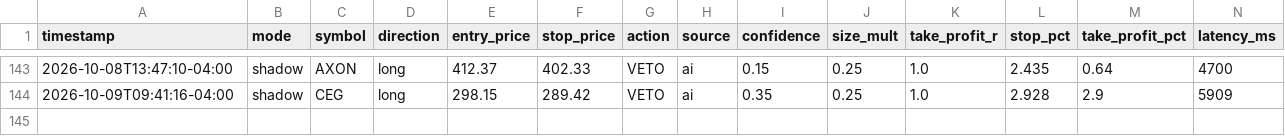
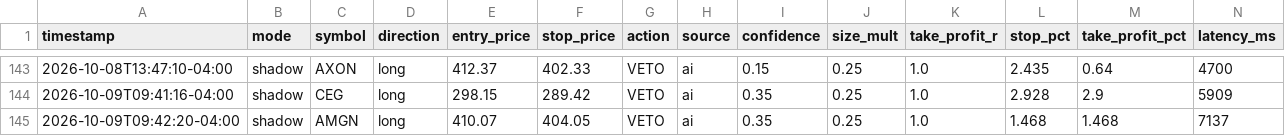
Before and after one commit to patrickobirmingham-eng/POB-CL-DT, a CSV file: ai_decisions.csv, drawn as a sheet; only a part is shown, gaps mark what is left out; rows hold the shown columns only; the diff names each change by its address in the sheet, - before the commit and + after, or states it on an @@ line.

```diff
--- a/ai_decisions.csv
+++ b/ai_decisions.csv
+row 145: 2026-10-09T09:42:20-04:00 | shadow | AMGN | long | 410.07 | 404.05 | VETO | ai | 0.35 | 0.25 | 1.0 | 1.468 | 1.468 | 7137
```
Also changed, not shown: 1 other file.
